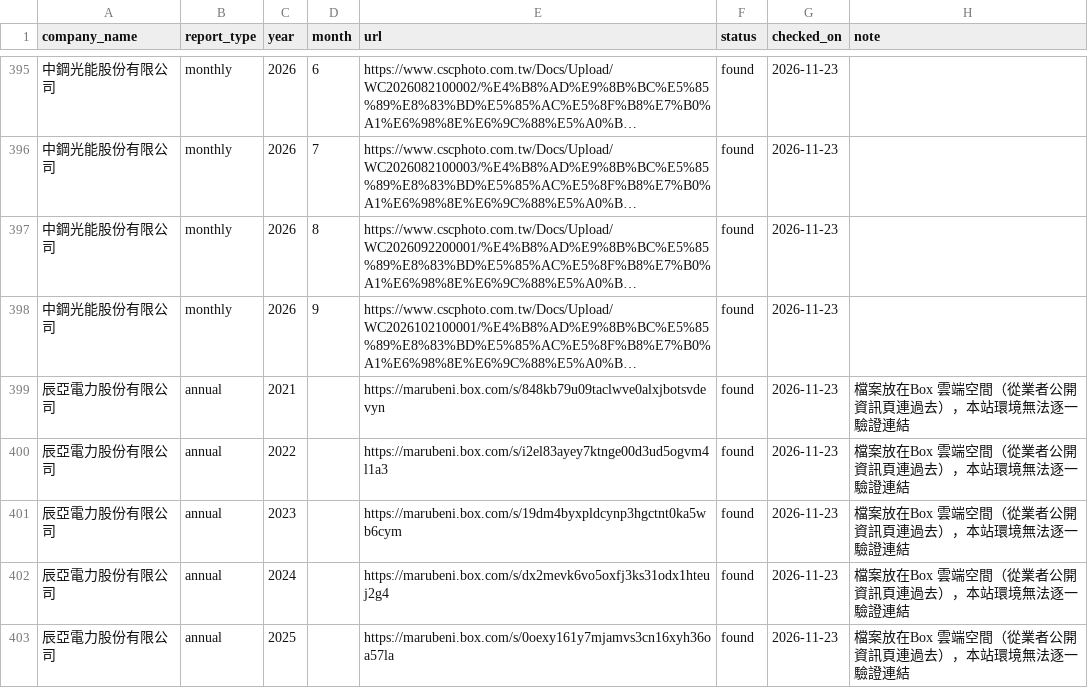
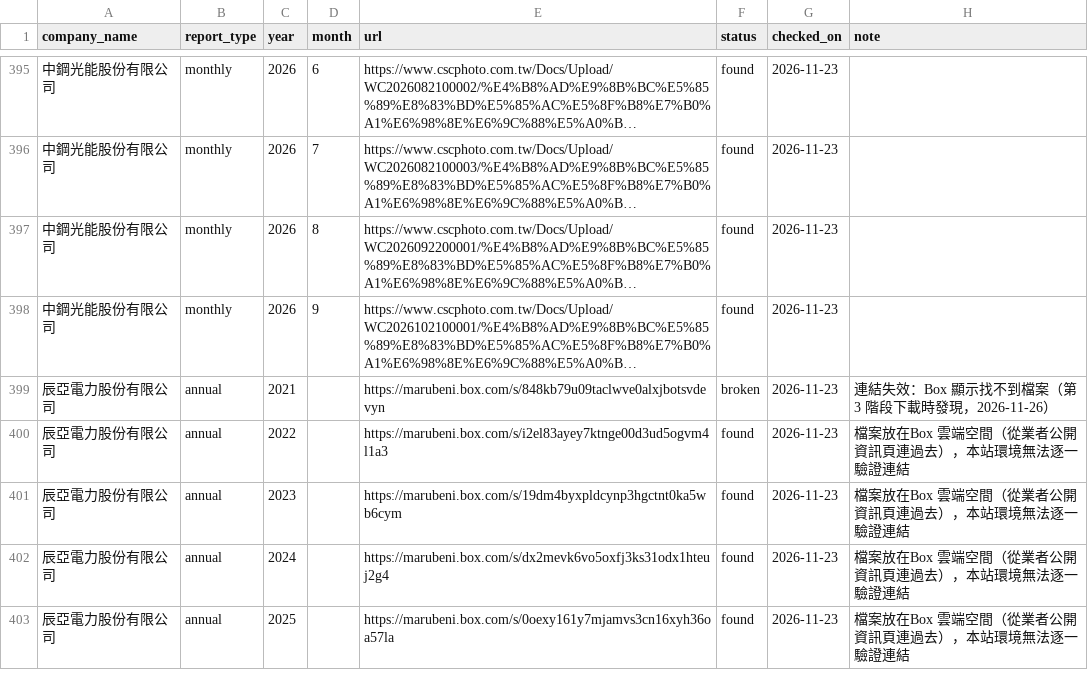
Before and after one commit to hsushengfan/taiwan-renewables, a CSV file: data/company_reports.csv, drawn as a sheet; only a part is shown, gaps mark what is left out; long unchanged cells end in …; the diff names each change by its address in the sheet, - before the commit and + after, or states it on an @@ line.

```diff
--- a/data/company_reports.csv
+++ b/data/company_reports.csv
-F399 (status): found
+F399 (status): broken
-H399 (note): 檔案放在Box 雲端空間（從業者公開資訊頁連過去），本站環境無法逐一驗證連結
+H399 (note): 連結失效：Box 顯示找不到檔案（第 3 階段下載時發現，2026-11-26）
```
Also changed, not shown: 6 other files.
